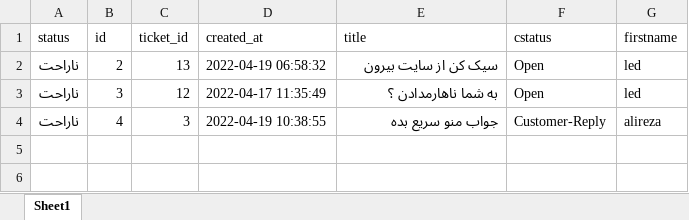
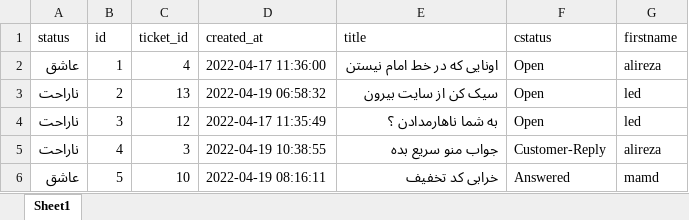
Before and after one commit to Amirhossein256/ticketManager-module, an Excel workbook: storage/file.xlsx, sheet Sheet1, drawn as a sheet; values as stored, in another font and other column widths than the file's, no borders; the diff names each change by its address in the sheet, - before the commit and + after, or states it on an @@ line.

Commit message:
add import Excel File

```diff
--- a/storage/file.xlsx (sheet Sheet1)
+++ b/storage/file.xlsx (sheet Sheet1)
+row 2: عاشق | 1 | 4 | 2022-04-17 11:36:00 | اونایی که در خط امام نیستن | Open | alireza
+row 6: عاشق | 5 | 10 | 2022-04-19 08:16:11 | خرابی کد تخفیف | Answered | mamd
```
Also changed, not shown: 4 other files.
